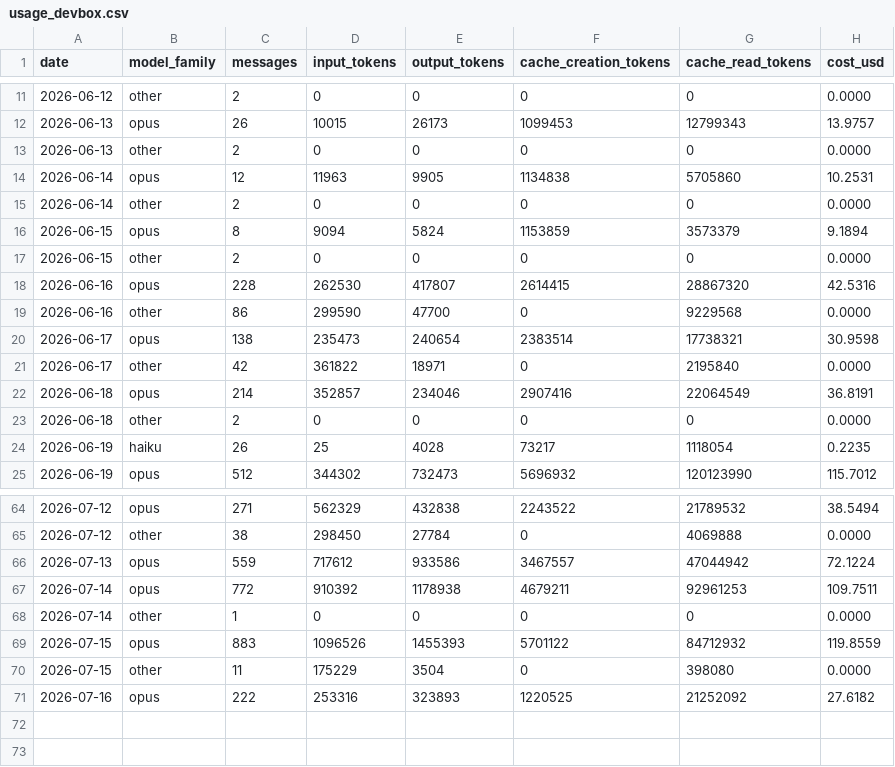
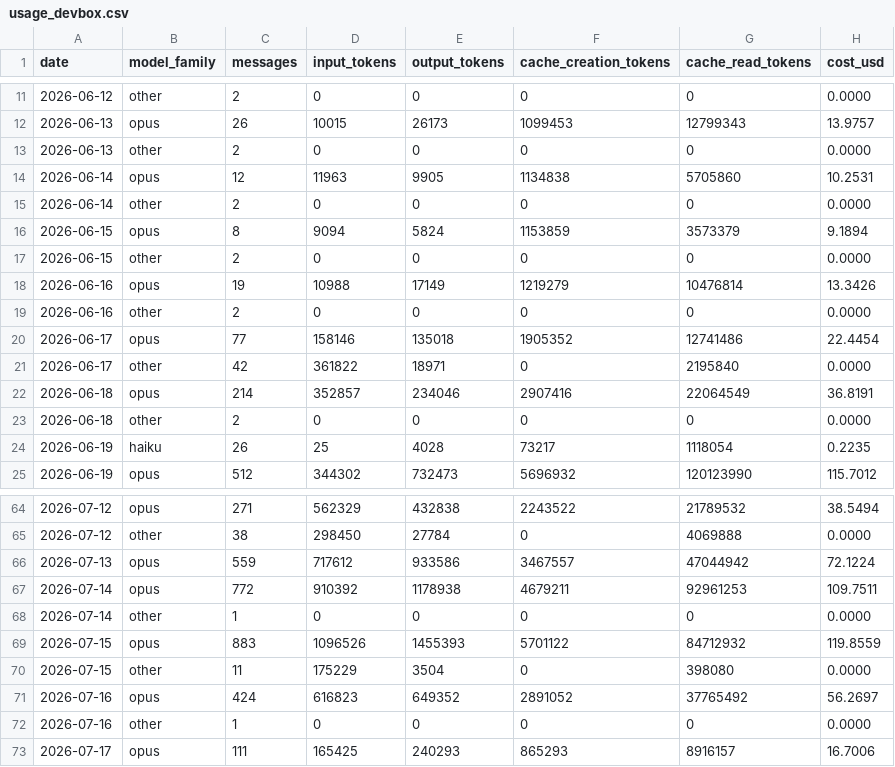
Before and after one commit to mitch-zink/mitch-zink, a CSV file: data/usage_devbox.csv, drawn as a sheet; only a part is shown, gaps mark what is left out.

Commit message:
chore: refresh claude-spend chart (devbox)

```diff
--- a/data/usage_devbox.csv
+++ b/data/usage_devbox.csv
@@ -17,5 +17,5 @@ date,model_family,messages,input_tokens,output_tokens,cache_creation_tokens,cach
 2026-06-15,other,2,0,0,0,0,0.0000
-2026-06-16,opus,228,262530,417807,2614415,28867320,42.5316
-2026-06-16,other,86,299590,47700,0,9229568,0.0000
-2026-06-17,opus,138,235473,240654,2383514,17738321,30.9598
+2026-06-16,opus,19,10988,17149,1219279,10476814,13.3426
+2026-06-16,other,2,0,0,0,0,0.0000
+2026-06-17,opus,77,158146,135018,1905352,12741486,22.4454
 2026-06-17,other,42,361822,18971,0,2195840,0.0000
@@ -70,2 +70,4 @@ date,model_family,messages,input_tokens,output_tokens,cache_creation_tokens,cach
 2026-07-15,other,11,175229,3504,0,398080,0.0000
-2026-07-16,opus,222,253316,323893,1220525,21252092,27.6182
+2026-07-16,opus,424,616823,649352,2891052,37765492,56.2697
+2026-07-16,other,1,0,0,0,0,0.0000
+2026-07-17,opus,111,165425,240293,865293,8916157,16.7006
```
Also changed, not shown: 2 other files.
